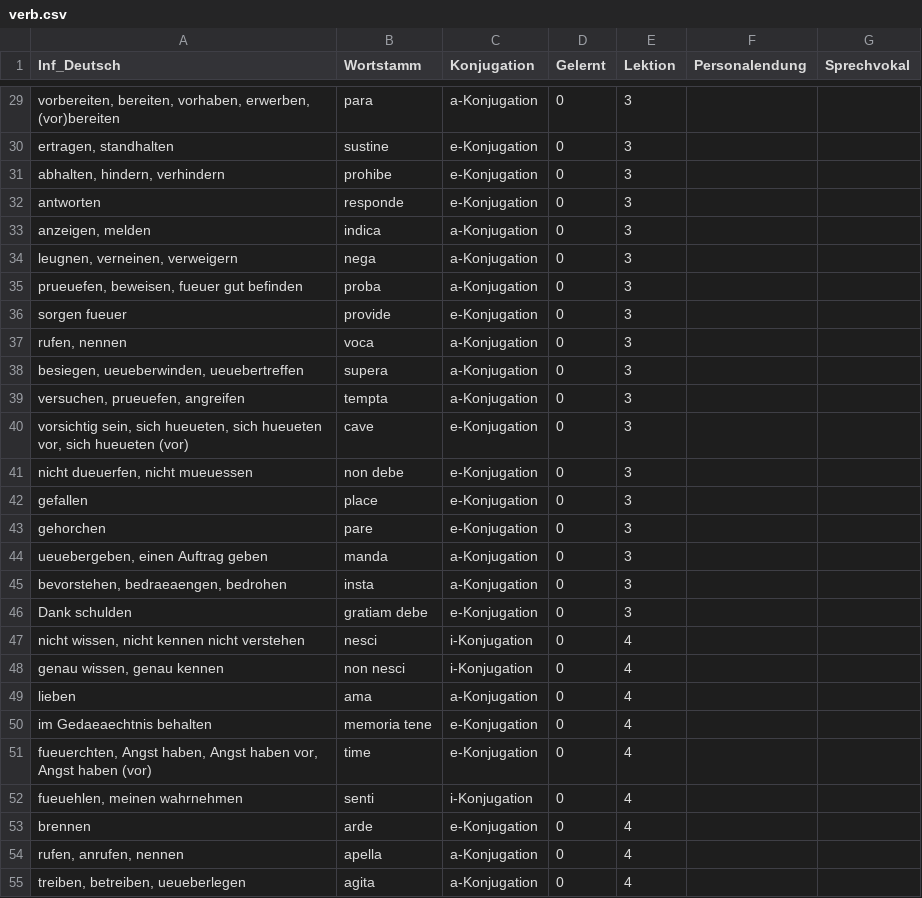
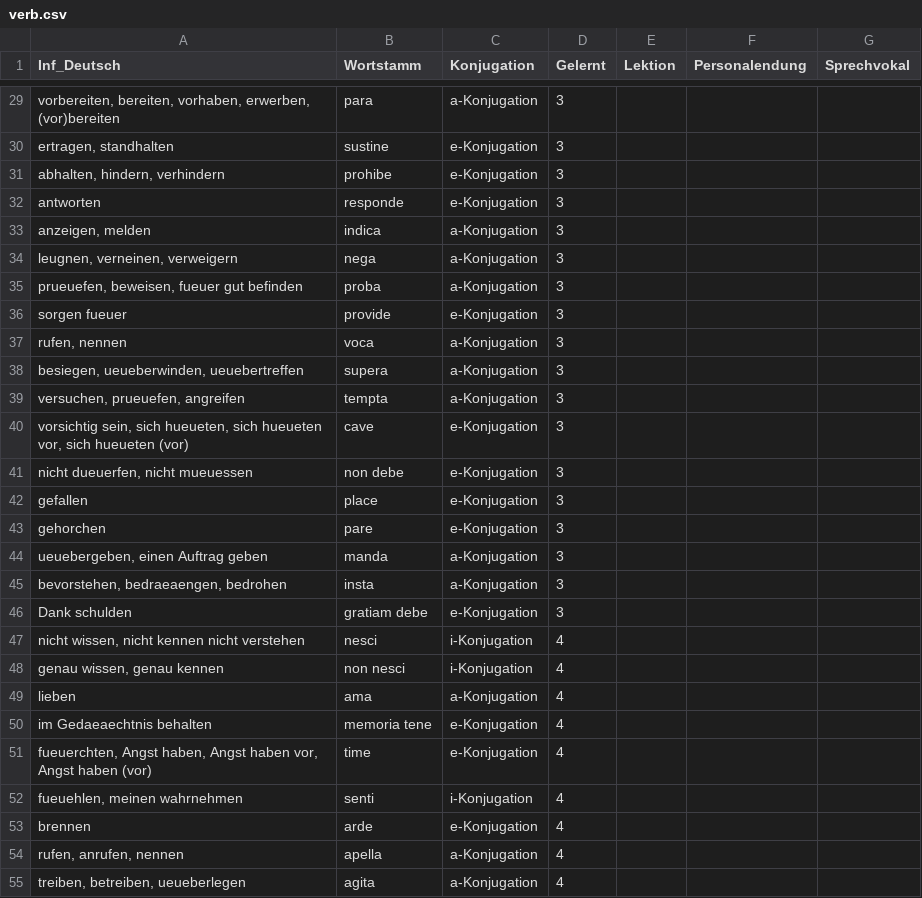
Before and after one commit to nora-pfanne/Lopas, a CSV file: LateinApp/app/src/main/assets/verb.csv, drawn as a sheet; only a part is shown, gaps mark what is left out; the diff covers the shown part only; the diff names each change by its address in the sheet, - before the commit and + after, or states it on an @@ line.

Commit message:
Removing the "Gelernt" column from the .csv files as it isn't needed

```diff
--- a/LateinApp/app/src/main/assets/verb.csv
+++ b/LateinApp/app/src/main/assets/verb.csv
-D29:D46 (Gelernt): 0
+D29:D46 (Gelernt): 3
-E29:E46 (Lektion): 3
+E29:E46 (Lektion): (empty)
-D47:D55 (Gelernt): 0
+D47:D55 (Gelernt): 4
-E47:E55 (Lektion): 4
+E47:E55 (Lektion): (empty)
```
Also changed, not shown: 94 edited cells elsewhere in this file, LateinApp/app/src/main/assets/adverbTable.csv, LateinApp/app/src/main/assets/substantiv.csv, 1 other file.
